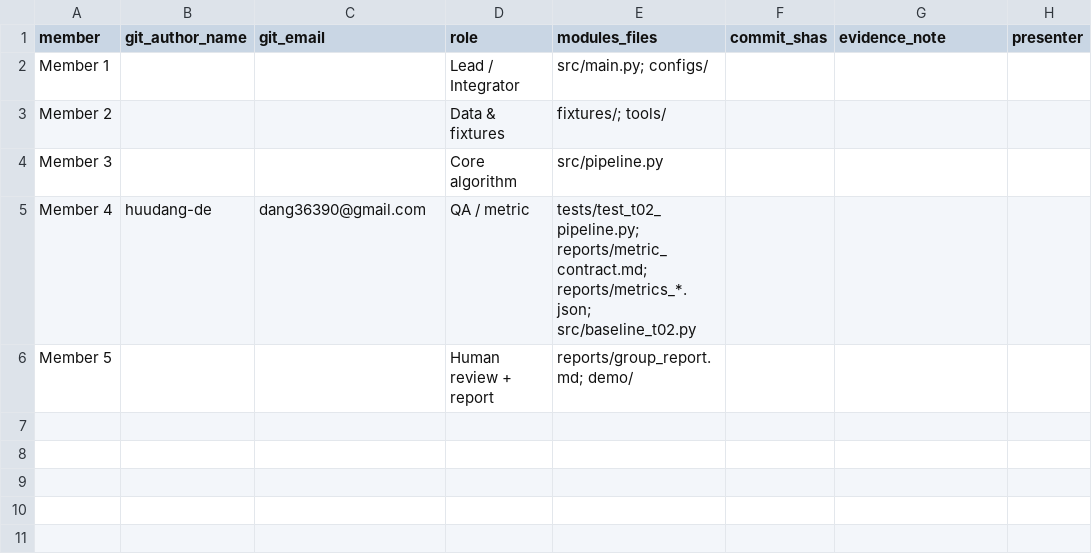
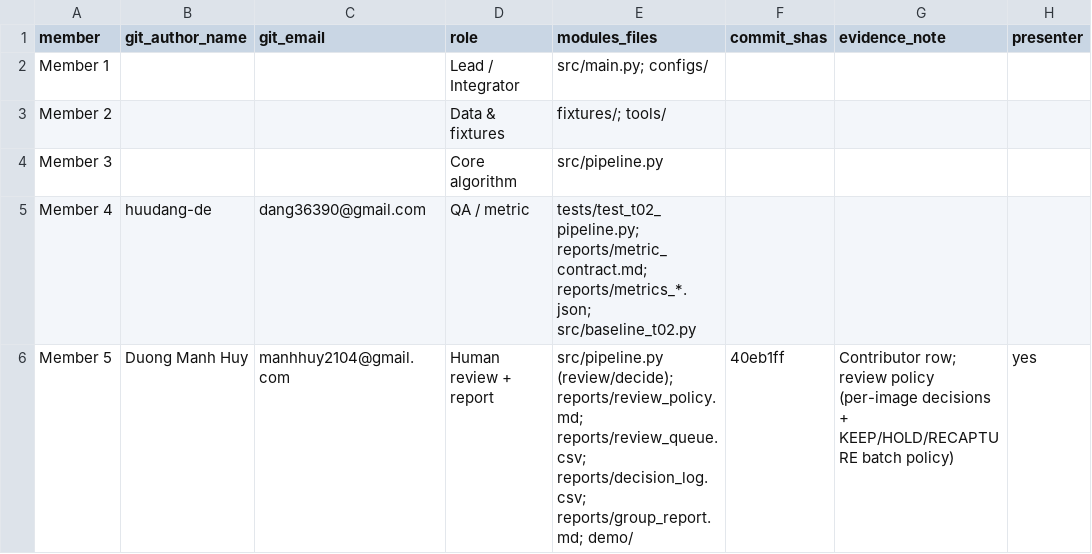
Before and after one commit to Theduckyman124/K5-Day06-L2B-pickbua-DataGovernanceAndPrivacy, a CSV file: reports/team_contributions.csv, drawn as a sheet.

Commit message:
chore: add M5 contributer

```diff
--- a/reports/team_contributions.csv
+++ b/reports/team_contributions.csv
@@ -5,2 +5,2 @@ Member 3,,,Core algorithm,src/pipeline.py,,,
 Member 4,huudang-de,dang36390@gmail.com,QA / metric,tests/test_t02_pipeline.py; reports/metric_contract.md; reports/metrics_*.json; src/baseline_t02.py,,,
-Member 5,,,Human review + report,reports/group_report.md; demo/,,,
+Member 5,Duong Manh Huy,manhhuy2104@gmail.com,Human review + report,src/pipeline.py (review/decide); reports/review_policy.md; reports/review_queue.csv; reports/decision_log.csv; reports/group_report.md; demo/,40eb1ff,Contributor row; review policy (per-image decisions + KEEP/HOLD/RECAPTURE batch policy),yes
```
